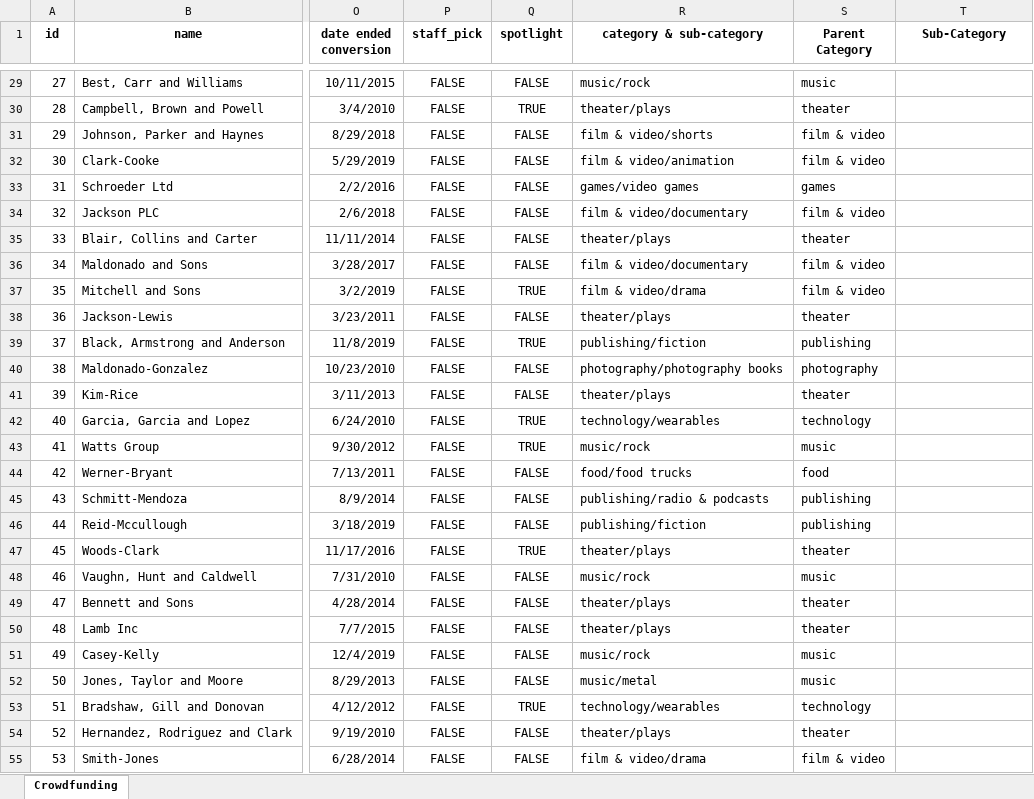
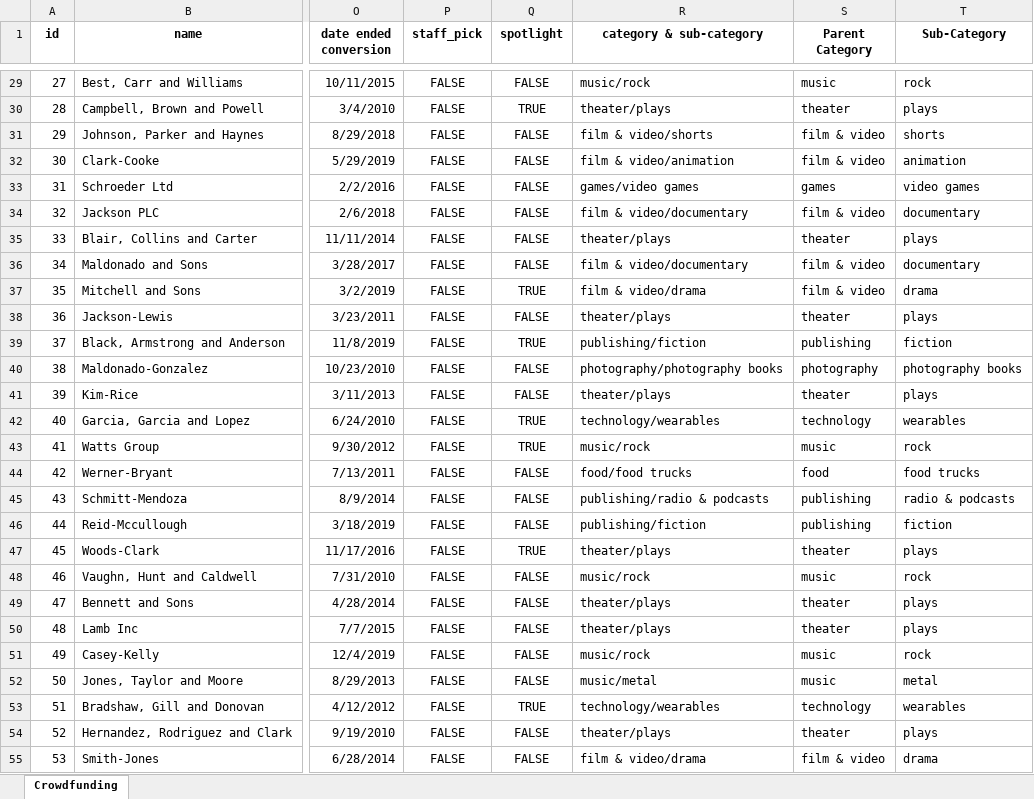
Before and after one commit to christinazermeno/excel-challenge, an Excel workbook: CrowdfundingBook.xlsx, sheet Crowdfunding, drawn as a sheet; only a part is shown, gaps mark what is left out; values as stored, in another font and other column widths than the file's, no borders; conditional formats not drawn; the diff covers the shown part only; the diff names each change by its address in the sheet, - before the commit and + after, or states it on an @@ line.

```diff
--- a/CrowdfundingBook.xlsx (sheet Crowdfunding)
+++ b/CrowdfundingBook.xlsx (sheet Crowdfunding)
-T29 (Sub-Category): (empty)
+T29 (Sub-Category): rock
-T30 (Sub-Category): (empty)
+T30 (Sub-Category): plays
-T31 (Sub-Category): (empty)
+T31 (Sub-Category): shorts
-T32 (Sub-Category): (empty)
+T32 (Sub-Category): animation
-T33 (Sub-Category): (empty)
+T33 (Sub-Category): video games
-T34 (Sub-Category): (empty)
+T34 (Sub-Category): documentary
-T35 (Sub-Category): (empty)
+T35 (Sub-Category): plays
-T36 (Sub-Category): (empty)
+T36 (Sub-Category): documentary
-T37 (Sub-Category): (empty)
+T37 (Sub-Category): drama
-T38 (Sub-Category): (empty)
+T38 (Sub-Category): plays
-T39 (Sub-Category): (empty)
+T39 (Sub-Category): fiction
-T40 (Sub-Category): (empty)
+T40 (Sub-Category): photography books
-T41 (Sub-Category): (empty)
+T41 (Sub-Category): plays
-T42 (Sub-Category): (empty)
+T42 (Sub-Category): wearables
-T43 (Sub-Category): (empty)
+T43 (Sub-Category): rock
-T44 (Sub-Category): (empty)
+T44 (Sub-Category): food trucks
-T45 (Sub-Category): (empty)
+T45 (Sub-Category): radio & podcasts
-T46 (Sub-Category): (empty)
+T46 (Sub-Category): fiction
-T47 (Sub-Category): (empty)
+T47 (Sub-Category): plays
-T48 (Sub-Category): (empty)
+T48 (Sub-Category): rock
-T49:T50 (Sub-Category): (empty)
+T49:T50 (Sub-Category): plays
-T51 (Sub-Category): (empty)
+T51 (Sub-Category): rock
-T52 (Sub-Category): (empty)
+T52 (Sub-Category): metal
-T53 (Sub-Category): (empty)
+T53 (Sub-Category): wearables
-T54 (Sub-Category): (empty)
+T54 (Sub-Category): plays
-T55 (Sub-Category): (empty)
+T55 (Sub-Category): drama
```
Also changed, not shown: 973 edited cells elsewhere in this sheet.
